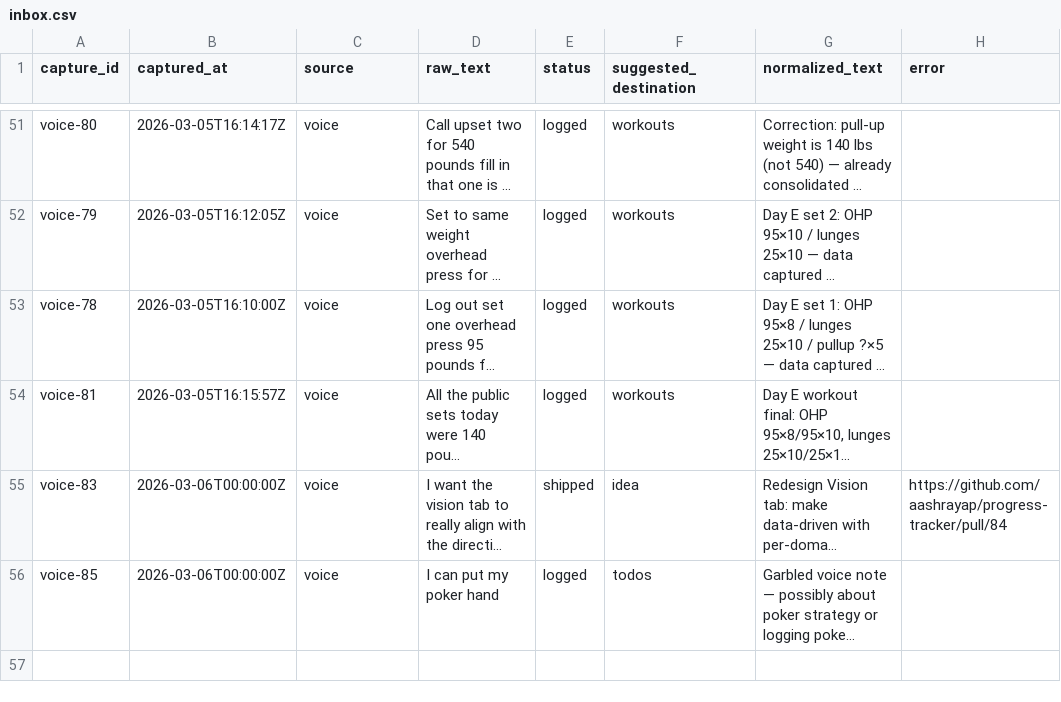
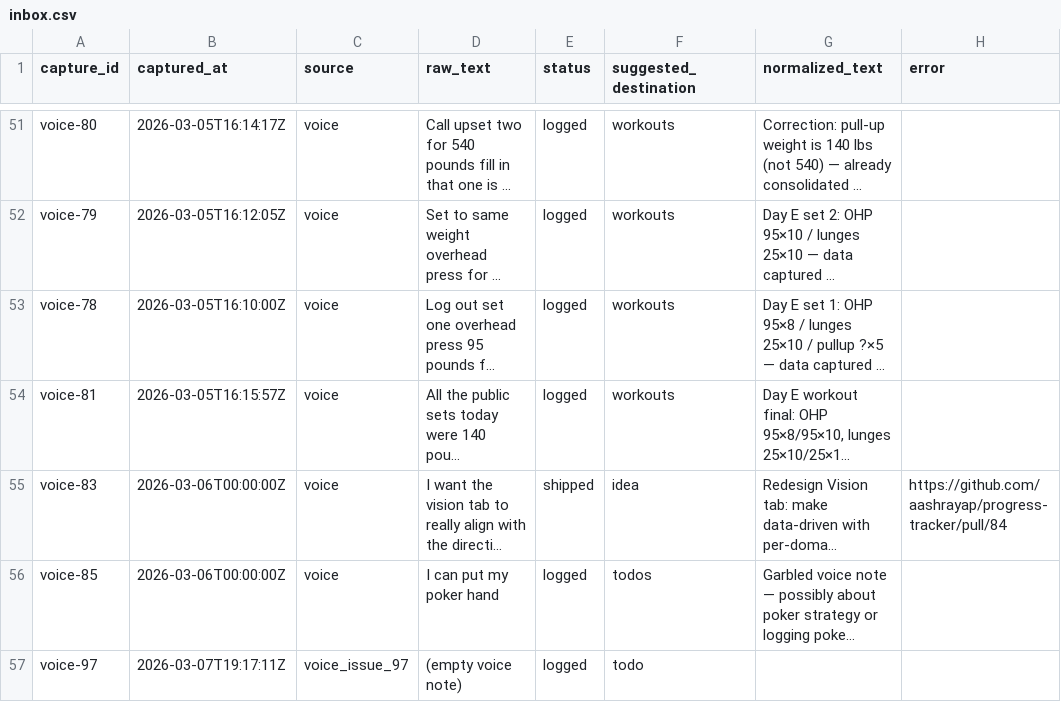
Before and after one commit to aashrayap/progress-tracker, a CSV file: data/inbox.csv, drawn as a sheet; only a part is shown, gaps mark what is left out; long unchanged cells end in …; the diff names each change by its address in the sheet, - before the commit and + after, or states it on an @@ line.

```diff
--- a/data/inbox.csv
+++ b/data/inbox.csv
+row 57: voice-97 | 2026-03-07T19:17:11Z | voice_issue_97 | (empty voice note) | logged | todo
```
Also changed, not shown: data/todos.csv.
